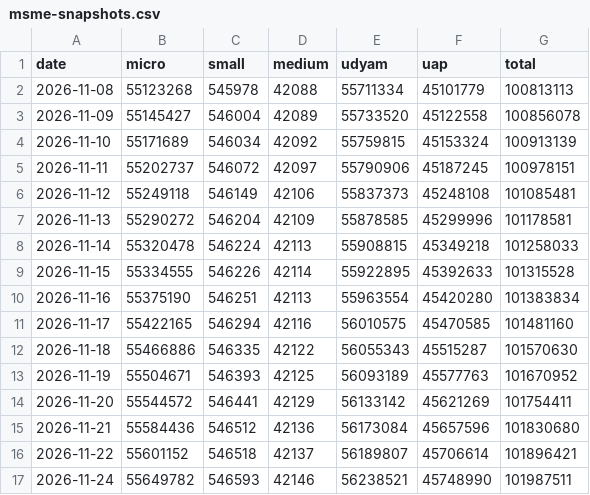
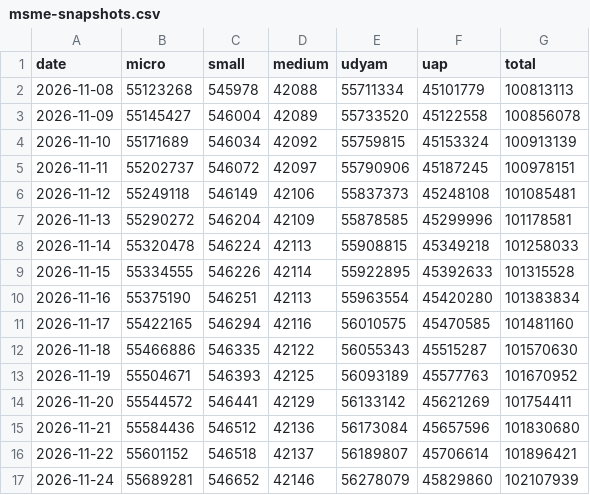
Before and after one commit to rashi-cse/Economic-Indicators, a CSV file: data/reform/msme-snapshots.csv, drawn as a sheet.

```diff
--- a/data/reform/msme-snapshots.csv
+++ b/data/reform/msme-snapshots.csv
@@ -16,2 +16,2 @@ date,micro,small,medium,udyam,uap,total
 2026-11-22,55601152,546518,42137,56189807,45706614,101896421
-2026-11-24,55649782,546593,42146,56238521,45748990,101987511
+2026-11-24,55689281,546652,42146,56278079,45829860,102107939
```
Also changed, not shown: data/reform/njdg-snapshots.csv, 2 other files.
